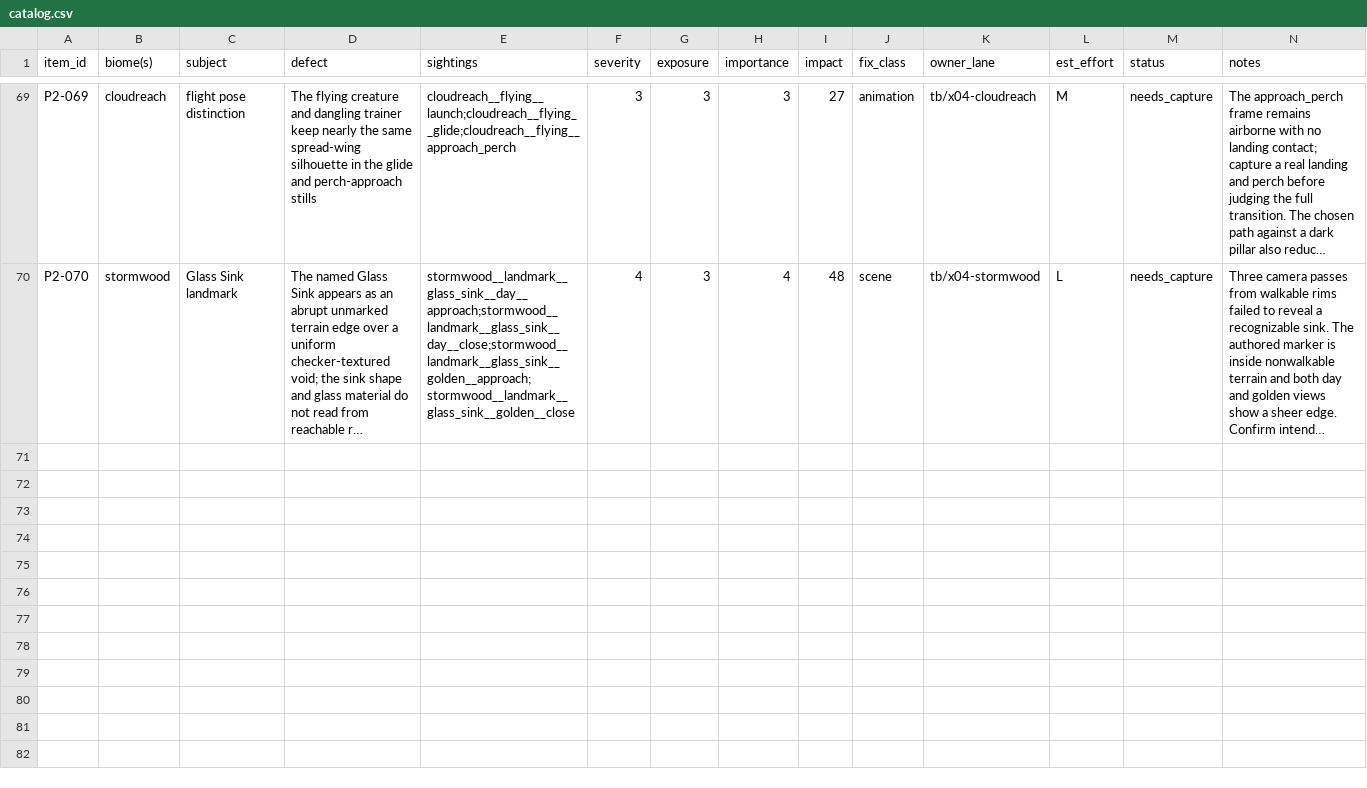
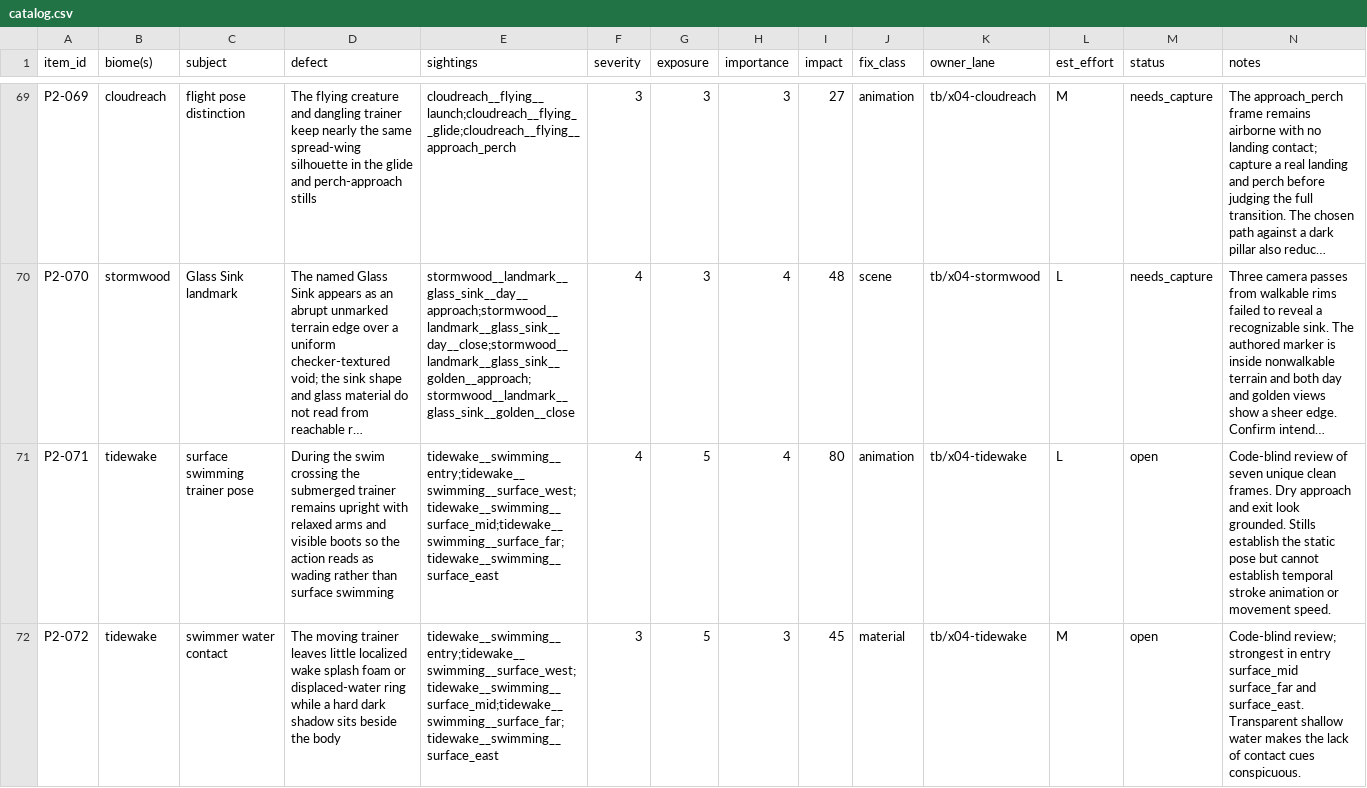
Before and after one commit to MJohnsonWellabe/Tetherbound, a CSV file: ralph/reports/VISUAL/phase2/catalog.csv, drawn as a sheet; only a part is shown, gaps mark what is left out; long unchanged cells end in …; the diff names each change by its address in the sheet, - before the commit and + after, or states it on an @@ line.

```diff
--- a/ralph/reports/VISUAL/phase2/catalog.csv
+++ b/ralph/reports/VISUAL/phase2/catalog.csv
+row 71: P2-071 | tidewake | surface swimming trainer pose | During the swim crossing the submerged trainer remains upright with relaxed arms and visible boots so the action reads as wading rather than surface swimming | tidewake__swimming__entry;tidewake__swimming__surface_west;tidewake__swimming__surface_mid;tidewake__swimming__surface_far;tidewake__swimming__surface_east | 4 | 5 | 4 | 80 | animation | tb/x04-tidewake | L | open | Code-blind review of seven unique clean frames. Dry approach and exit look grounded. Stills establish the static pose but cannot establish temporal stroke animation or movement speed.
+row 72: P2-072 | tidewake | swimmer water contact | The moving trainer leaves little localized wake splash foam or displaced-water ring while a hard dark shadow sits beside the body | tidewake__swimming__entry;tidewake__swimming__surface_west;tidewake__swimming__surface_mid;tidewake__swimming__surface_far;tidewake__swimming__surface_east | 3 | 5 | 3 | 45 | material | tb/x04-tidewake | M | open | Code-blind review; strongest in entry surface_mid surface_far and surface_east. Transparent shallow water makes the lack of contact cues conspicuous.
```
Also changed, not shown: ralph/reports/VISUAL/phase2/tidewake/manifest.csv, ralph/reports/VISUAL/phase2/tidewake/top20.csv, 12 other files.
